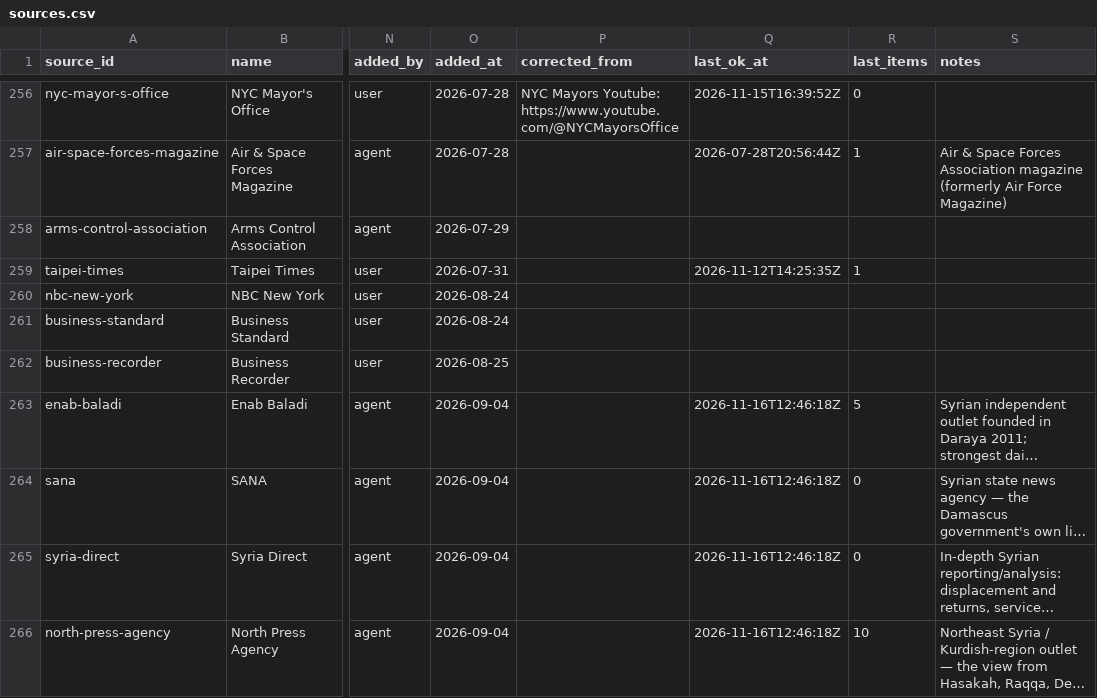
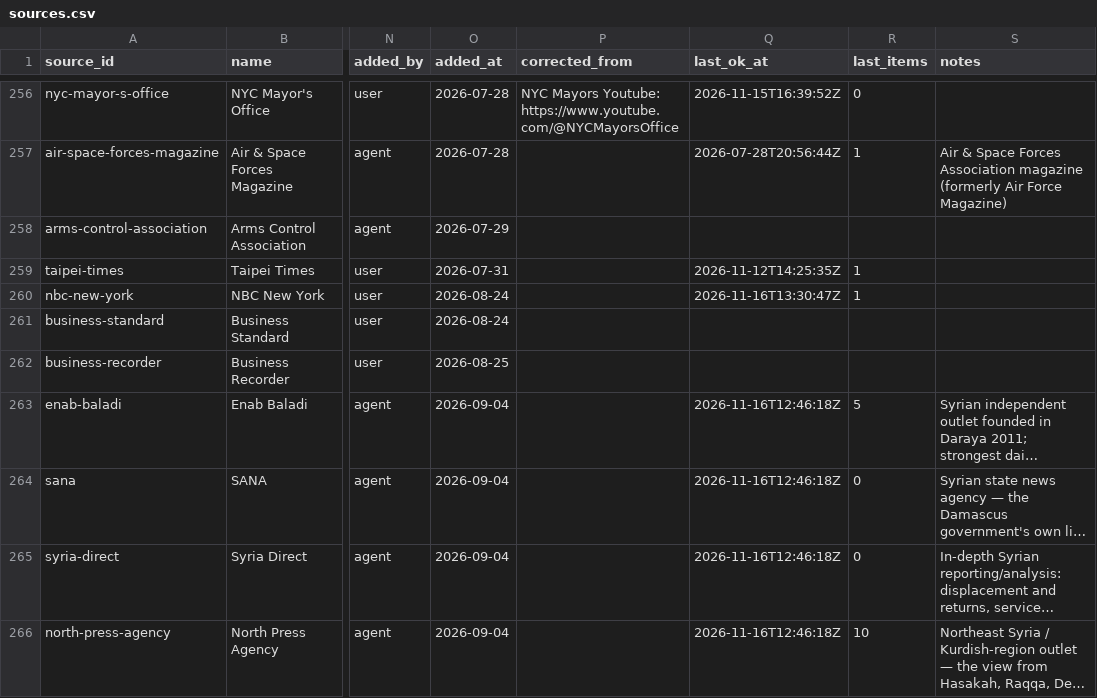
Before and after one commit to chiragr5241/Geopolitics, a CSV file: data/sources.csv, drawn as a sheet; only a part is shown, gaps mark what is left out; long unchanged cells end in …; the diff names each change by its address in the sheet, - before the commit and + after, or states it on an @@ line.

```diff
--- a/data/sources.csv
+++ b/data/sources.csv
-Q260 (last_ok_at): (empty)
+Q260 (last_ok_at): 2026-11-16T13:30:47Z
-R260 (last_items): (empty)
+R260 (last_items): 1
```
Also changed, not shown: 4 other files.
